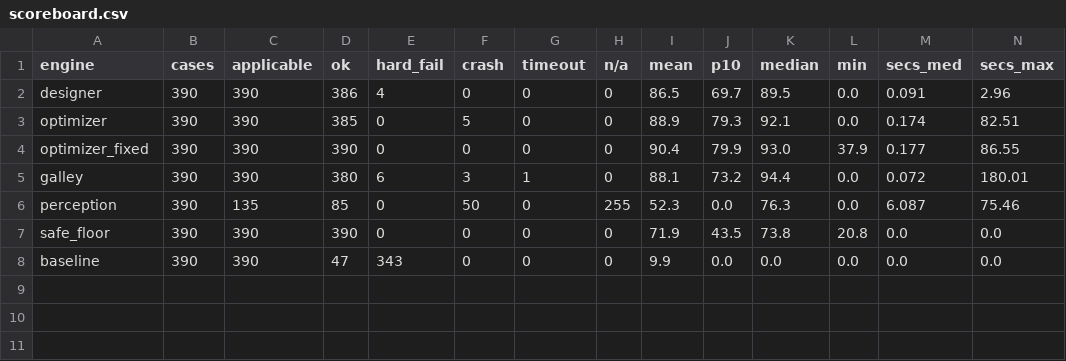
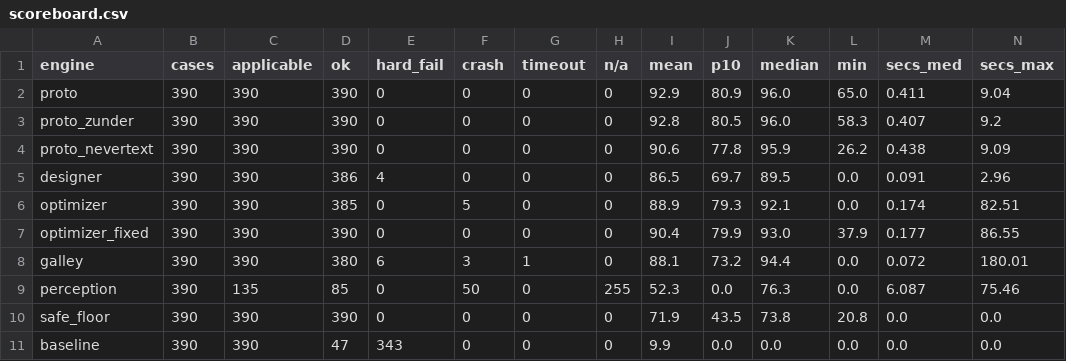
Before and after one commit to Rishi0620/chameleon-team, a CSV file: design/debate/bench/scoreboard.csv, drawn as a sheet; only a part is shown; rows hold the shown columns only; the diff names each change by its address in the sheet, - before the commit and + after, or states it on an @@ line.

```diff
--- a/design/debate/bench/scoreboard.csv
+++ b/design/debate/bench/scoreboard.csv
+row 2: proto | 390 | 390 | 390 | 0 | 0 | 0 | 0 | 92.9 | 80.9 | 96.0 | 65.0 | 0.411 | 9.04
+row 3: proto_zunder | 390 | 390 | 390 | 0 | 0 | 0 | 0 | 92.8 | 80.5 | 96.0 | 58.3 | 0.407 | 9.2
+row 4: proto_nevertext | 390 | 390 | 390 | 0 | 0 | 0 | 0 | 90.6 | 77.8 | 95.9 | 26.2 | 0.438 | 9.09
```
Also changed, not shown: design/debate/bench/scoreboard_by_band.csv, 6 other files.
